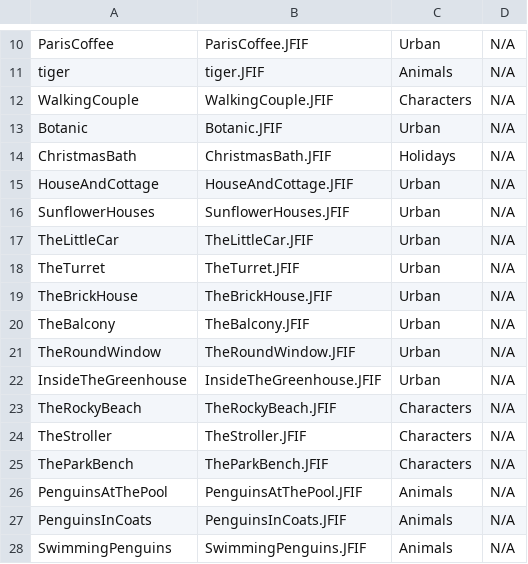
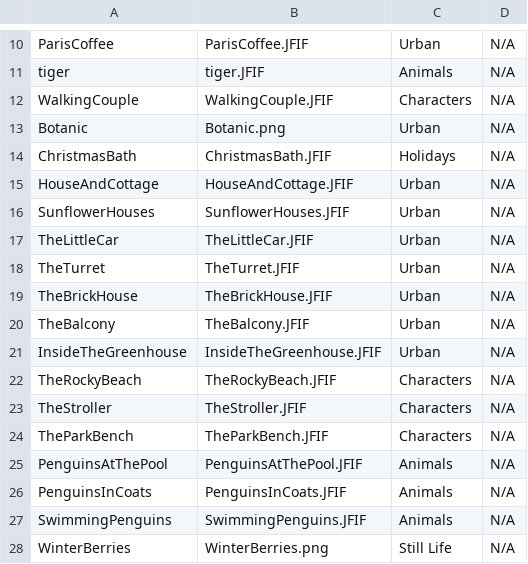
Before and after one commit to BenG1368/daphna-awadish-postcards, a CSV file: DaphnaPostcardsCatalog.csv, drawn as a sheet; only a part is shown, gaps mark what is left out; the shorter side is filled out with more unchanged rows.

```diff
--- a/DaphnaPostcardsCatalog.csv
+++ b/DaphnaPostcardsCatalog.csv
@@ -12,3 +12,3 @@ tiger,tiger.JFIF,Animals,N/A
 WalkingCouple,WalkingCouple.JFIF,Characters,N/A
-Botanic,Botanic.JFIF,Urban,N/A
+Botanic,Botanic.png,Urban,N/A
 ChristmasBath,ChristmasBath.JFIF,Holidays,N/A
@@ -20,3 +20,2 @@ TheBrickHouse,TheBrickHouse.JFIF,Urban,N/A
 TheBalcony,TheBalcony.JFIF,Urban,N/A
-TheRoundWindow,TheRoundWindow.JFIF,Urban,N/A
 InsideTheGreenhouse,InsideTheGreenhouse.JFIF,Urban,N/A
```
Also changed, not shown: 4 other files.
